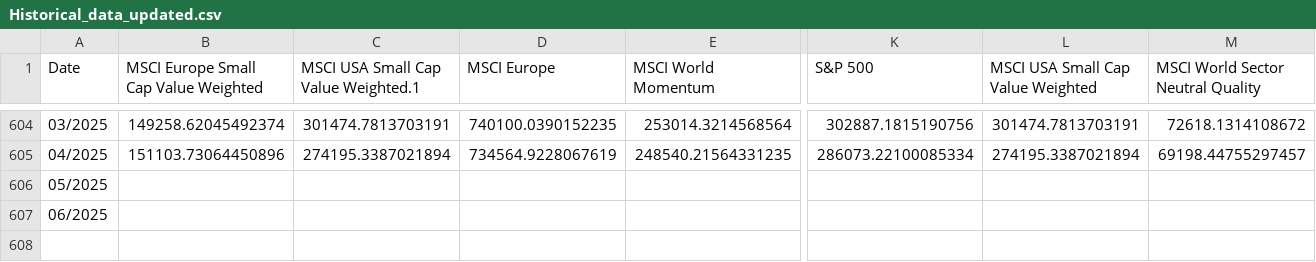
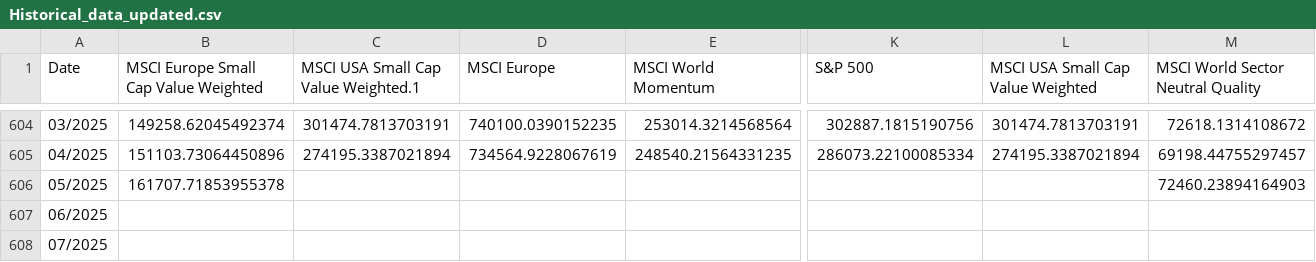
Before and after one commit to PhisicsLollo0/Finance4All, a CSV file: data/Historical_data_updated.csv, drawn as a sheet; only a part is shown, gaps mark what is left out; rows hold the shown columns only; the diff names each change by its address in the sheet, - before the commit and + after, or states it on an @@ line.

```diff
--- a/data/Historical_data_updated.csv
+++ b/data/Historical_data_updated.csv
-B606: (empty)
+B606: 161707.71853955378
-M606: (empty)
+M606: 72460.23894164903
+row 608: 07/2025
```
Also changed, not shown: data/indexes/FTSE_World_Government_Bond_Developed_Markets.csv, data/indexes/MSCI_ACWI.csv, 12 other files.
